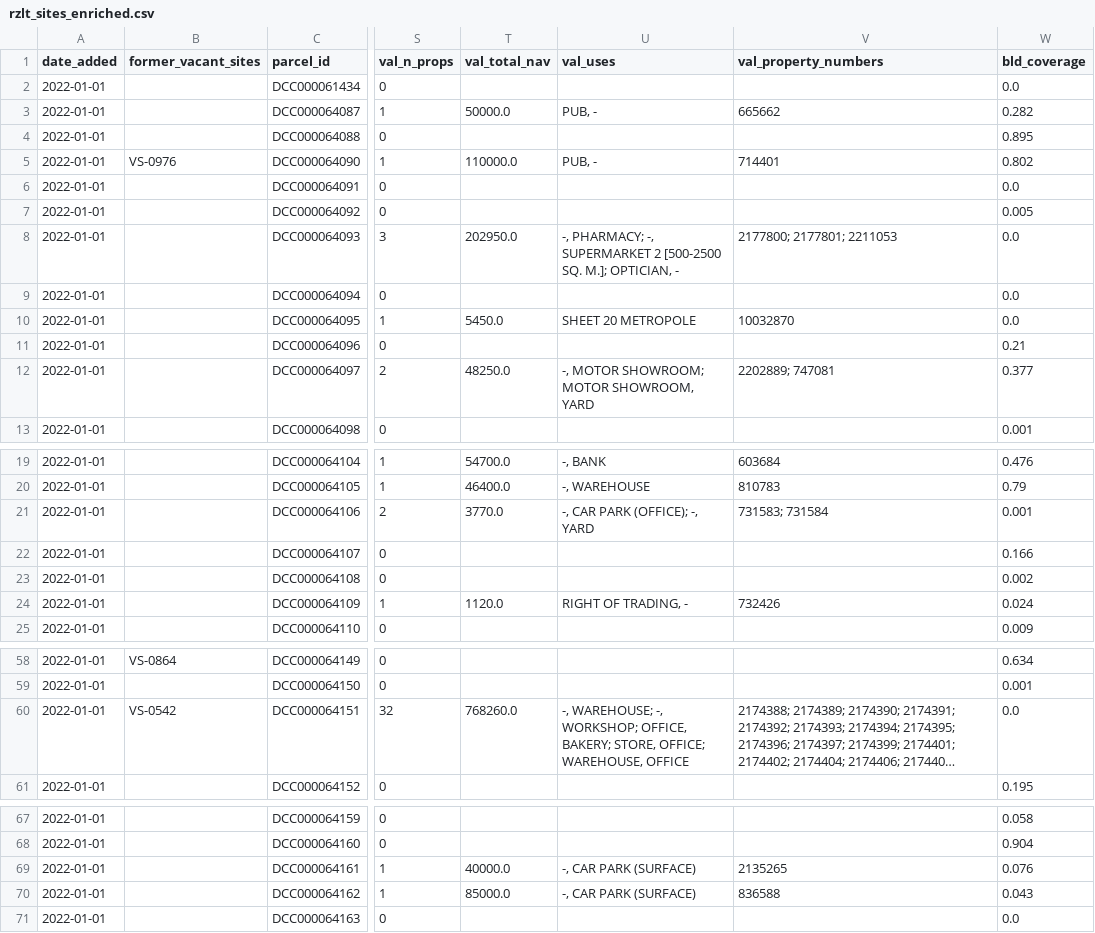
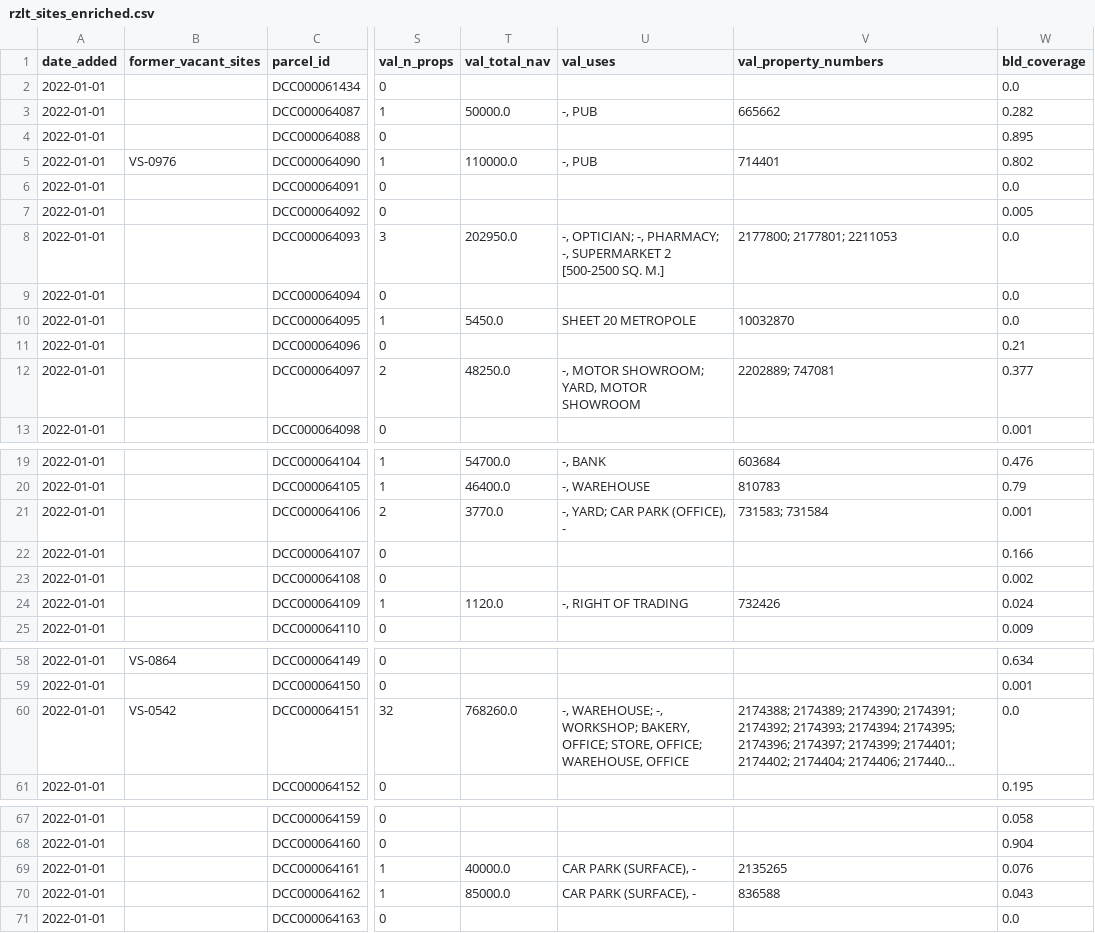
Before and after one commit to urschrei/derelict_sites_register, a CSV file: data/rzlt_sites_enriched.csv, drawn as a sheet; only a part is shown, gaps mark what is left out; long unchanged cells end in …; the diff covers the shown part only; the diff names each change by its address in the sheet, - before the commit and + after, or states it on an @@ line.

```diff
--- a/data/rzlt_sites_enriched.csv
+++ b/data/rzlt_sites_enriched.csv
-U3 (val_uses): PUB, -
+U3 (val_uses): -, PUB
-U5 (val_uses): PUB, -
+U5 (val_uses): -, PUB
-U8 (val_uses): -, PHARMACY; -, SUPERMARKET 2 [500-2500 SQ. M.]; OPTICIAN, -
+U8 (val_uses): -, OPTICIAN; -, PHARMACY; -, SUPERMARKET 2 [500-2500 SQ. M.]
-U12 (val_uses): -, MOTOR SHOWROOM; MOTOR SHOWROOM, YARD
+U12 (val_uses): -, MOTOR SHOWROOM; YARD, MOTOR SHOWROOM
-U21 (val_uses): -, CAR PARK (OFFICE); -, YARD
+U21 (val_uses): -, YARD; CAR PARK (OFFICE), -
-U24 (val_uses): RIGHT OF TRADING, -
+U24 (val_uses): -, RIGHT OF TRADING
-U60 (val_uses): …-, WORKSHOP; OFFICE, BAKERY; STORE, OFFICE;…
+U60 (val_uses): …-, WORKSHOP; BAKERY, OFFICE; STORE, OFFICE;…
-U69:U70 (val_uses): -, CAR PARK (SURFACE)
+U69:U70 (val_uses): CAR PARK (SURFACE), -
```
Also changed, not shown: 16 edited cells elsewhere in this file, 3 other files.
